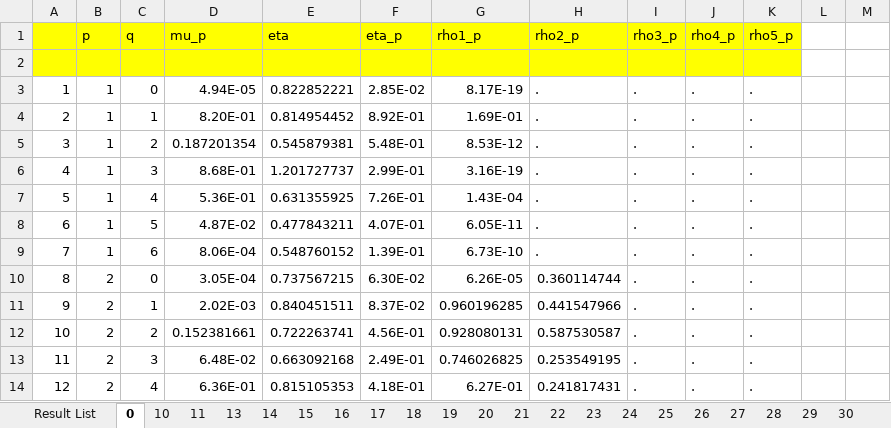
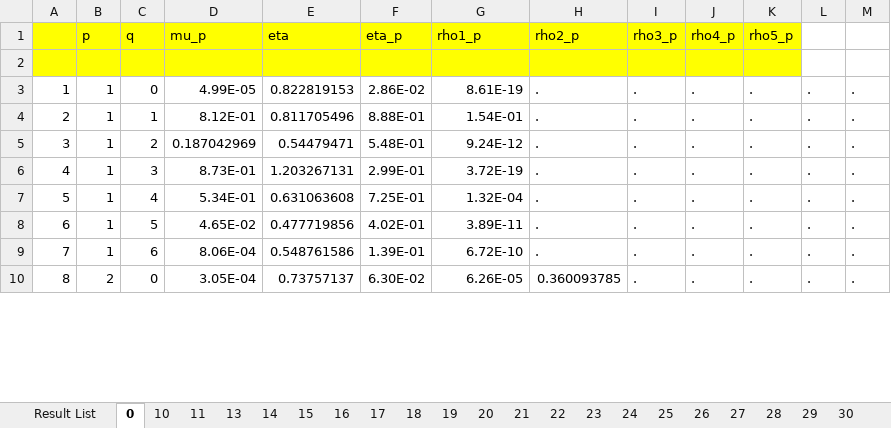
Before and after one commit to jayjeo/public, an Excel workbook: LaborShortage/pq selection result.xlsx, sheet 0, drawn as a sheet; only a part is shown; values as stored, in another font and other column widths than the file's, no borders; charts and pictures and conditional formats not drawn; removed rows and columns are numbered as before the commit, all else as after; the diff covers the shown part only; the diff names each change by its address in the sheet, - before the commit and + after, or states it on an @@ line.

```diff
--- a/LaborShortage/pq selection result.xlsx (sheet 0)
+++ b/LaborShortage/pq selection result.xlsx (sheet 0)
-D3 (mu_p): 4.94E-05
+D3 (mu_p): 4.99E-05
-E3 (eta): 0.822852221
+E3 (eta): 0.822819153
-F3 (eta_p): 2.85E-02
+F3 (eta_p): 2.86E-02
-G3 (rho1_p): 8.17E-19
+G3 (rho1_p): 8.61E-19
-L3:L10: (empty)
+L3:L10: .
-M3:M10: (empty)
+M3:M10: .
-D4 (mu_p): 8.20E-01
+D4 (mu_p): 8.12E-01
-E4 (eta): 0.814954452
+E4 (eta): 0.811705496
-F4 (eta_p): 8.92E-01
+F4 (eta_p): 8.88E-01
-G4 (rho1_p): 1.69E-01
+G4 (rho1_p): 1.54E-01
-D5 (mu_p): 0.187201354
+D5 (mu_p): 0.187042969
-E5 (eta): 0.545879381
+E5 (eta): 0.54479471
-G5 (rho1_p): 8.53E-12
+G5 (rho1_p): 9.24E-12
-D6 (mu_p): 8.68E-01
+D6 (mu_p): 8.73E-01
-E6 (eta): 1.201727737
+E6 (eta): 1.203267131
-G6 (rho1_p): 3.16E-19
+G6 (rho1_p): 3.72E-19
-D7 (mu_p): 5.36E-01
+D7 (mu_p): 5.34E-01
-E7 (eta): 0.631355925
+E7 (eta): 0.631063608
-F7 (eta_p): 7.26E-01
+F7 (eta_p): 7.25E-01
-G7 (rho1_p): 1.43E-04
+G7 (rho1_p): 1.32E-04
-D8 (mu_p): 4.87E-02
+D8 (mu_p): 4.65E-02
-E8 (eta): 0.477843211
+E8 (eta): 0.477719856
-F8 (eta_p): 4.07E-01
+F8 (eta_p): 4.02E-01
-G8 (rho1_p): 6.05E-11
+G8 (rho1_p): 3.89E-11
-E9 (eta): 0.548760152
+E9 (eta): 0.548761586
-G9 (rho1_p): 6.73E-10
+G9 (rho1_p): 6.72E-10
-E10 (eta): 0.737567215
+E10 (eta): 0.73757137
-H10 (rho2_p): 0.360114744
+H10 (rho2_p): 0.360093785
-row 11: 9 | 2 | 1 | 2.02E-03 | 0.840451511 | 8.37E-02 | 0.960196285 | 0.441547966 | . | . | .
-row 12: 10 | 2 | 2 | 0.152381661 | 0.722263741 | 4.56E-01 | 0.928080131 | 0.587530587 | . | . | .
-row 13: 11 | 2 | 3 | 6.48E-02 | 0.663092168 | 2.49E-01 | 0.746026825 | 0.253549195 | . | . | .
-row 14: 12 | 2 | 4 | 6.36E-01 | 0.815105353 | 4.18E-01 | 6.27E-01 | 0.241817431 | . | . | .
```
Also changed, not shown: 38 added rows, 20 removed rows and 20 edited cells elsewhere in this sheet, sheet Result List, charts or pictures, 1 other file.
